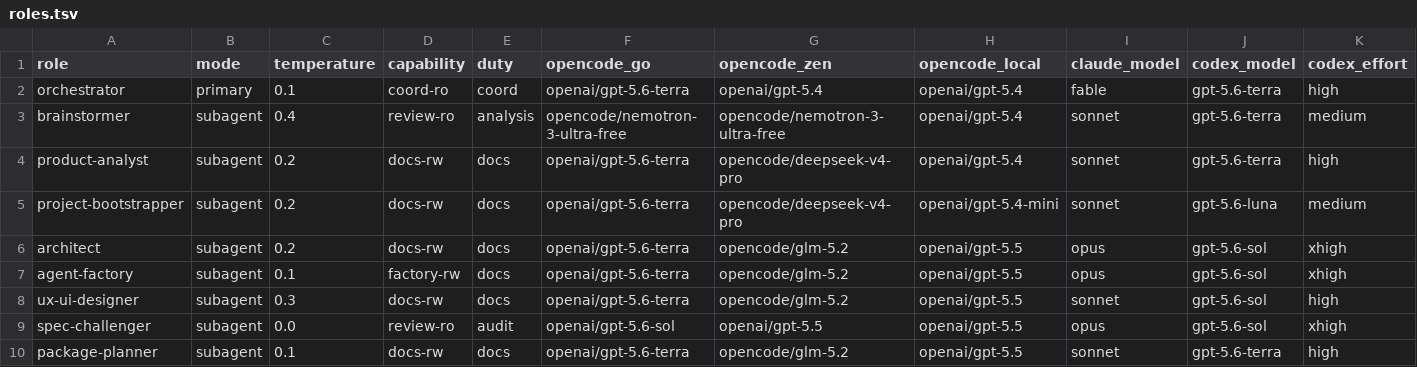
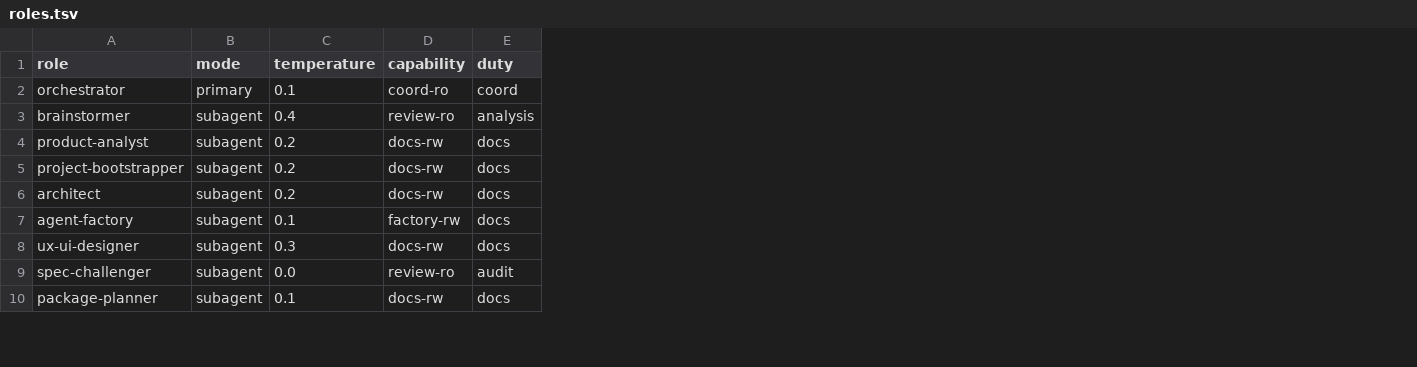
Before and after one commit to federico0330/set-agents, a TSV file: roles.tsv, drawn as a sheet; only a part is shown; the diff names each change by its address in the sheet, - before the commit and + after, or states it on an @@ line.

```diff
--- a/roles.tsv
+++ b/roles.tsv
-column F (opencode_go), rows 2-10: openai/gpt-5.6-terra | opencode/nemotron-3-ultra-free | openai/gpt-5.6-terra | openai/gpt-5.6-terra | openai/gpt-5.6-terra | openai/gpt-5.6-terra | openai/gpt-5.6-terra | openai/gpt-5.6-sol | openai/gpt-5.6-terra
-column G (opencode_zen), rows 2-10: openai/gpt-5.4 | opencode/nemotron-3-ultra-free | opencode/deepseek-v4-pro | opencode/deepseek-v4-pro | opencode/glm-5.2 | opencode/glm-5.2 | opencode/glm-5.2 | openai/gpt-5.5 | opencode/glm-5.2
-column H (opencode_local), rows 2-10: openai/gpt-5.4 | openai/gpt-5.4 | openai/gpt-5.4 | openai/gpt-5.4-mini | openai/gpt-5.5 | openai/gpt-5.5 | openai/gpt-5.5 | openai/gpt-5.5 | openai/gpt-5.5
-column I (claude_model), rows 2-10: fable | sonnet | sonnet | sonnet | opus | opus | sonnet | opus | sonnet
-column J (codex_model), rows 2-10: gpt-5.6-terra | gpt-5.6-terra | gpt-5.6-terra | gpt-5.6-luna | gpt-5.6-sol | gpt-5.6-sol | gpt-5.6-sol | gpt-5.6-sol | gpt-5.6-terra
-column K (codex_effort), rows 2-10: high | medium | high | medium | xhigh | xhigh | high | xhigh | high
```
Also changed, not shown: 6 other files.
